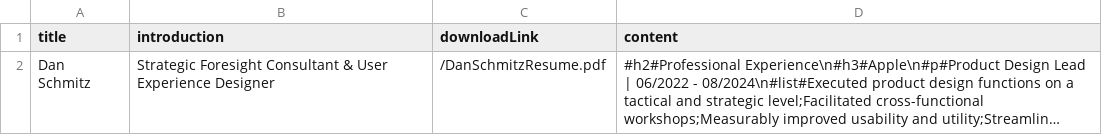
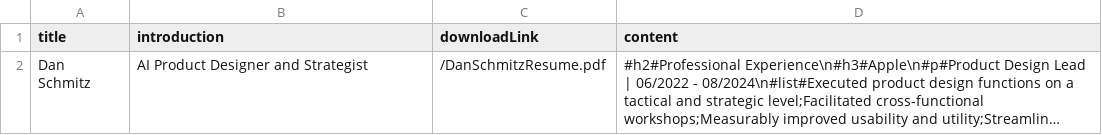
Before and after one commit to ds1/ds1.github.io, a CSV file: content/resume.csv, drawn as a sheet; long unchanged cells end in …; the diff names each change by its address in the sheet, - before the commit and + after, or states it on an @@ line.

```diff
--- a/content/resume.csv
+++ b/content/resume.csv
-B2 (introduction): Strategic Foresight Consultant & User Experience Designer
+B2 (introduction): AI Product Designer and Strategist
```
Also changed, not shown: content/about.csv, content/caseStudyDetails.csv, 9 other files.
